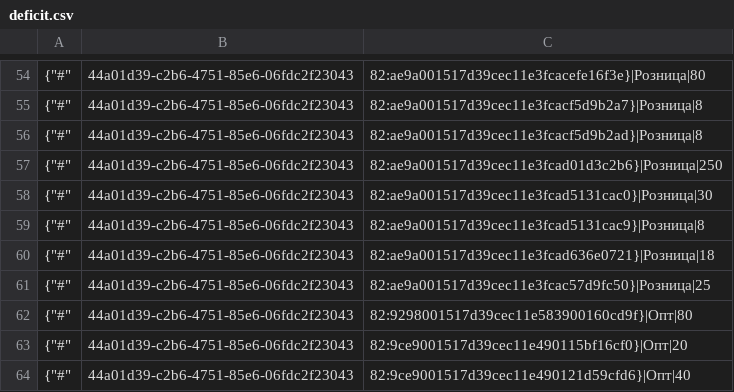
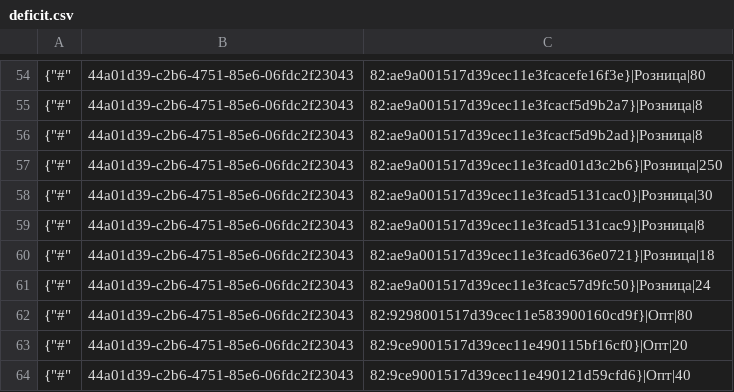
Before and after one commit to TorsionGroup/decort_shop, a CSV file: decort_shop/shop/load_data/cache/deficit.csv, drawn as a sheet; only a part is shown, gaps mark what is left out; the diff covers the shown part only.

```diff
--- a/decort_shop/shop/load_data/cache/deficit.csv
+++ b/decort_shop/shop/load_data/cache/deficit.csv
@@ -60,3 +60,3 @@
 {"#",44a01d39-c2b6-4751-85e6-06fdc2f23043,82:ae9a001517d39cec11e3fcad636e0721}|Розница|18
-{"#",44a01d39-c2b6-4751-85e6-06fdc2f23043,82:ae9a001517d39cec11e3fcac57d9fc50}|Розница|25
+{"#",44a01d39-c2b6-4751-85e6-06fdc2f23043,82:ae9a001517d39cec11e3fcac57d9fc50}|Розница|24
 {"#",44a01d39-c2b6-4751-85e6-06fdc2f23043,82:9298001517d39cec11e583900160cd9f}|Опт|80
```
Also changed, not shown: 8 edited cells elsewhere in this file, decort_shop/shop/load_data/cache/balances.csv, decort_shop/shop/load_data/cache/declaration_numbers.csv, 12 other files.
